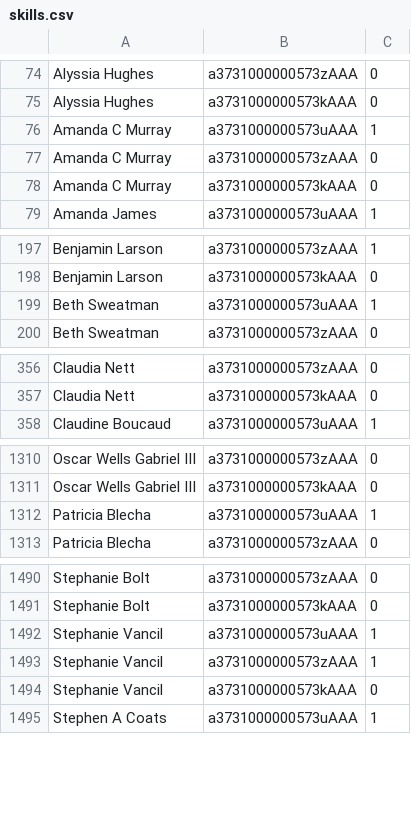
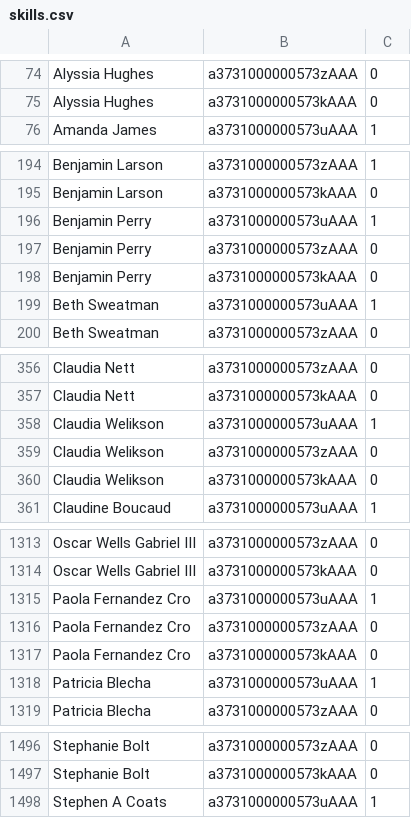
Before and after one commit to gpiotti/linearp, a CSV file: oe/inputs/skills.csv, drawn as a sheet; only a part is shown, gaps mark what is left out; the diff covers the shown part only.

```diff
--- a/oe/inputs/skills.csv
+++ b/oe/inputs/skills.csv
@@ -75,5 +75,2 @@ Alyssia Hughes,a3731000000573zAAA,0
 Alyssia Hughes,a3731000000573kAAA,0
-Amanda C Murray,a3731000000573uAAA,1
-Amanda C Murray,a3731000000573zAAA,0
-Amanda C Murray,a3731000000573kAAA,0
 Amanda James,a3731000000573uAAA,1
@@ -198,2 +195,5 @@ Benjamin Larson,a3731000000573zAAA,1
 Benjamin Larson,a3731000000573kAAA,0
+Benjamin Perry,a3731000000573uAAA,1
+Benjamin Perry,a3731000000573zAAA,0
+Benjamin Perry,a3731000000573kAAA,0
 Beth Sweatman,a3731000000573uAAA,1
@@ -357,2 +357,5 @@ Claudia Nett,a3731000000573zAAA,0
 Claudia Nett,a3731000000573kAAA,0
+Claudia Welikson,a3731000000573uAAA,1
+Claudia Welikson,a3731000000573zAAA,0
+Claudia Welikson,a3731000000573kAAA,0
 Claudine Boucaud,a3731000000573uAAA,1
@@ -1311,2 +1314,5 @@ Oscar Wells Gabriel III,a3731000000573zAAA,0
 Oscar Wells Gabriel III,a3731000000573kAAA,0
+Paola Fernandez Cro,a3731000000573uAAA,1
+Paola Fernandez Cro,a3731000000573zAAA,0
+Paola Fernandez Cro,a3731000000573kAAA,0
 Patricia Blecha,a3731000000573uAAA,1
@@ -1491,5 +1497,2 @@ Stephanie Bolt,a3731000000573zAAA,0
 Stephanie Bolt,a3731000000573kAAA,0
-Stephanie Vancil,a3731000000573uAAA,1
-Stephanie Vancil,a3731000000573zAAA,1
-Stephanie Vancil,a3731000000573kAAA,0
 Stephen A Coats,a3731000000573uAAA,1
```
Also changed, not shown: 6 added rows and 3 removed rows elsewhere in this file, oe/inputs/lastWorkedHours.csv, oe/inputs/minNeeded.csv, 9 other files.
